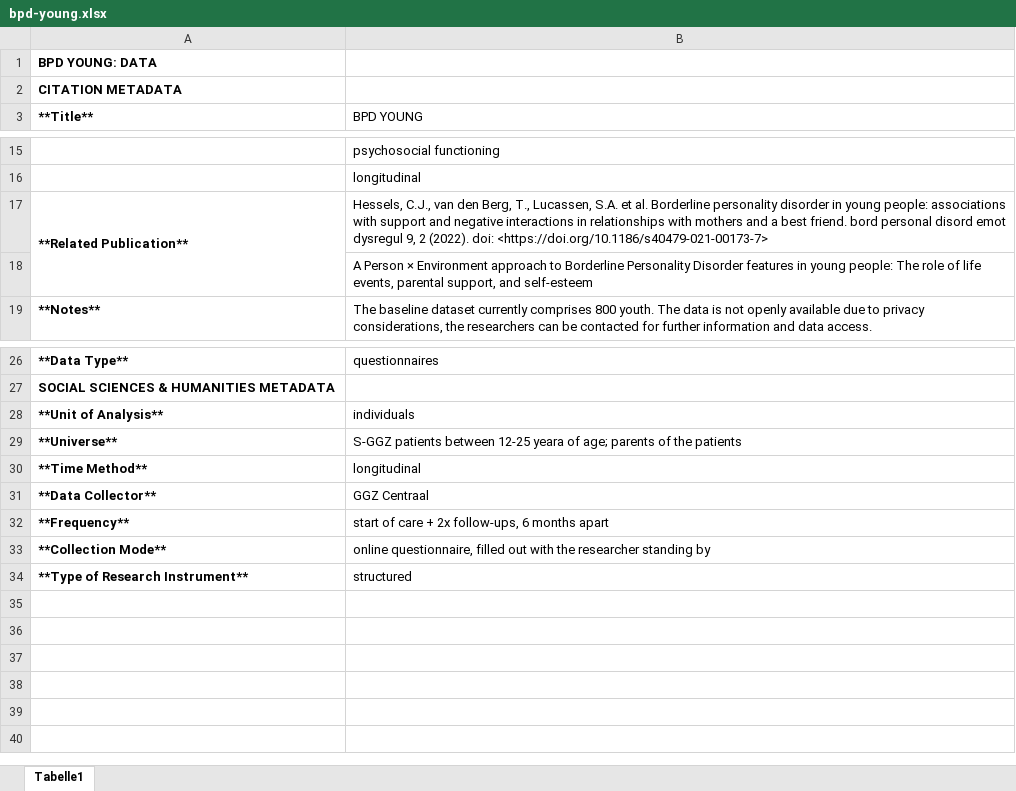
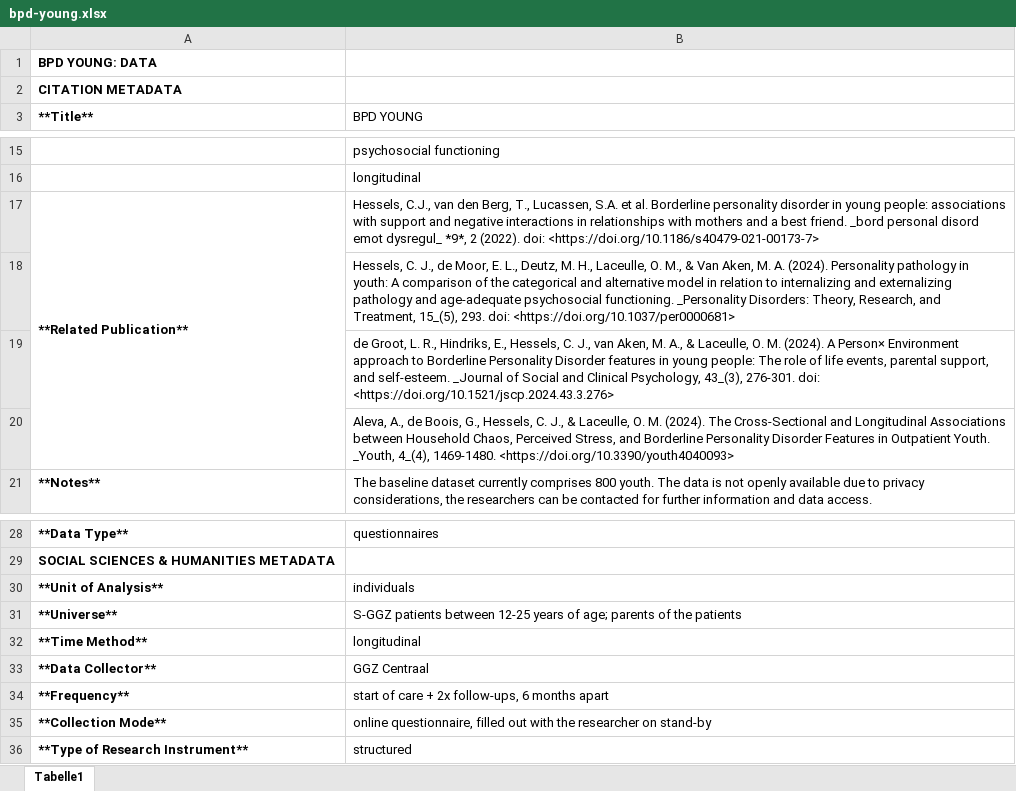
Before and after one commit to UtrechtUniversity/doy-data-inventory, an Excel workbook: posts/bpd-young/bpd-young.xlsx, sheet Tabelle1, drawn as a sheet; only a part is shown, gaps mark what is left out; values as stored, in another font and other column widths than the file's, no borders; addresses are those after the commit; the diff names each change by its address in the sheet, - before the commit and + after, or states it on an @@ line.

```diff
--- a/posts/bpd-young/bpd-young.xlsx (sheet Tabelle1)
+++ b/posts/bpd-young/bpd-young.xlsx (sheet Tabelle1)
-B17 (BPD YOUNG): …best friend. bord personal disord emot dysregul 9, 2 (2022).…
+B17 (BPD YOUNG): …best friend. _bord personal disord emot dysregul_ *9*, 2 (2022).…
-B18 (BPD YOUNG): A Person × Environment approach to Borderline Personality Disorder features in young people: The role of life events, parental support, and self-esteem
+B18 (BPD YOUNG): Hessels, C. J., de Moor, E. L., Deutz, M. H., Laceulle, O. M., & Van Aken, M. A. (2024). Personality pathology in youth: A comparison of the categorical and alternative model in relation to internalizing and externalizing pathology and age-adequate psychosocial functioning. _Personality Disorders: Theory, Research, and Treatment, 15_(5), 293. doi: <https://doi.org/10.1037/per0000681>
+row 19:  | de Groot, L. R., Hindriks, E., Hessels, C. J., van Aken, M. A., & Laceulle, O. M. (2024). A Person× Environment approach to Borderline Personality Disorder features in young people: The role of life events, parental support, and self-esteem. _Journal of Social and Clinical Psychology, 43_(3), 276-301. doi: <https://doi.org/10.1521/jscp.2024.43.3.276>
+row 20:  | Aleva, A., de Boois, G., Hessels, C. J., & Laceulle, O. M. (2024). The Cross-Sectional and Longitudinal Associations between Household Chaos, Perceived Stress, and Borderline Personality Disorder Features in Outpatient Youth. _Youth, 4_(4), 1469-1480. <https://doi.org/10.3390/youth4040093>
-B31 (BPD YOUNG): …between 12-25 yeara of age;…
+B31 (BPD YOUNG): …between 12-25 years of age;…
-B35 (BPD YOUNG): …the researcher standing by
+B35 (BPD YOUNG): …the researcher on stand-by
```
Also changed, not shown: posts/eyetracking-study/eyetracking-study.xlsx, posts/smart-youth/smart-youth.xlsx, 9 other files.
